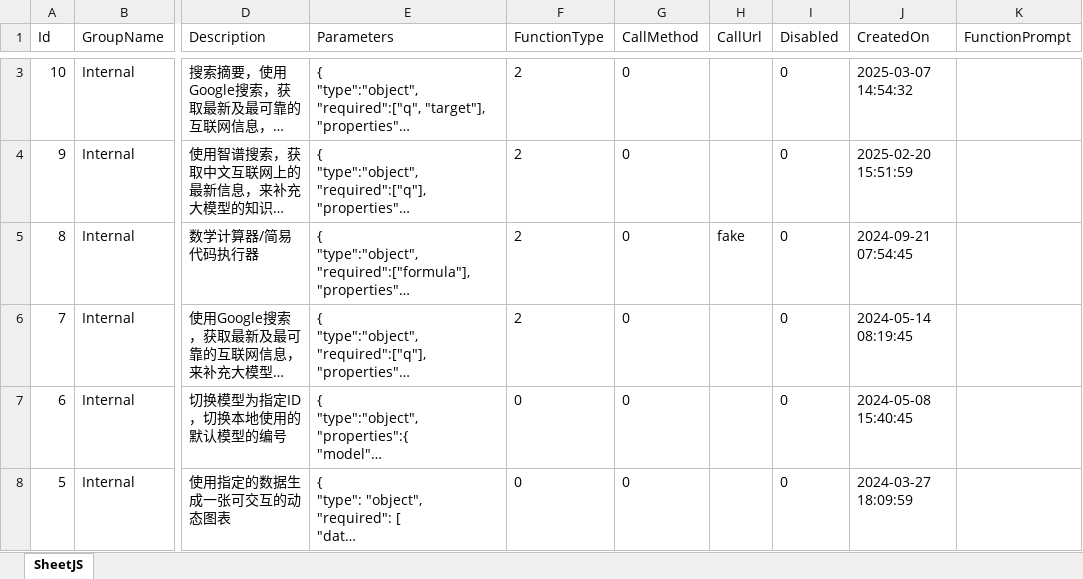
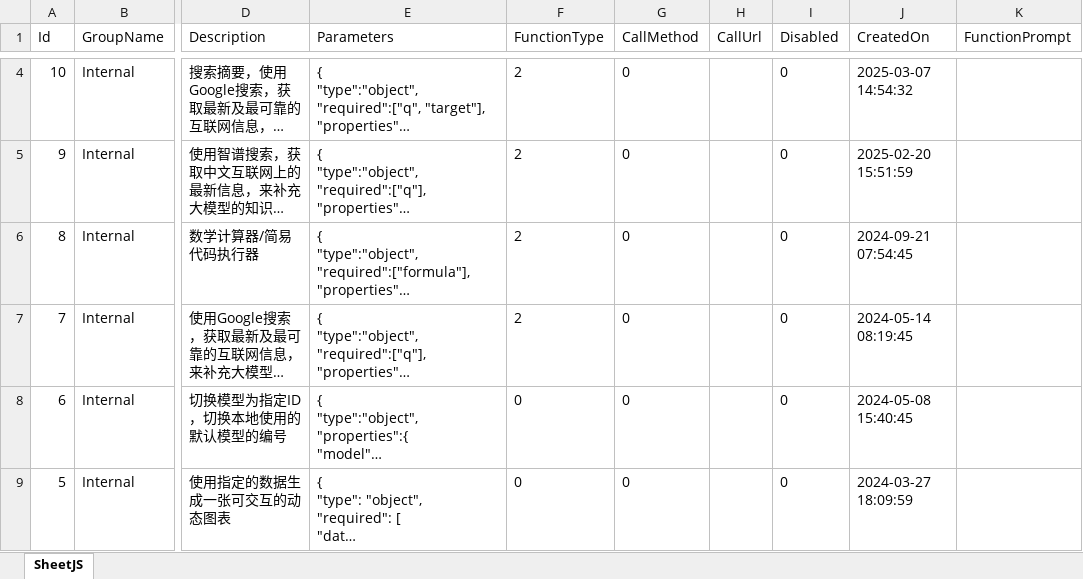
Before and after one commit to unfish/AI_Proxy_United, an Excel workbook: readme/chatgptfunctions.xlsx, sheet SheetJS, drawn as a sheet; only a part is shown, gaps mark what is left out; long unchanged cells end in …; values as stored, in another font and other column widths than the file's, no borders; addresses are those after the commit; the diff covers the shown part only; the diff names each change by its address in the sheet, - before the commit and + after, or states it on an @@ line.

```diff
--- a/readme/chatgptfunctions.xlsx (sheet SheetJS)
+++ b/readme/chatgptfunctions.xlsx (sheet SheetJS)
-H6 (CallUrl): fake
+H6 (CallUrl): (empty)
```
Also changed, not shown: 1 added row and 1 edited cell elsewhere in this sheet, readme/menu_suggest.xlsx, 2 other files.
